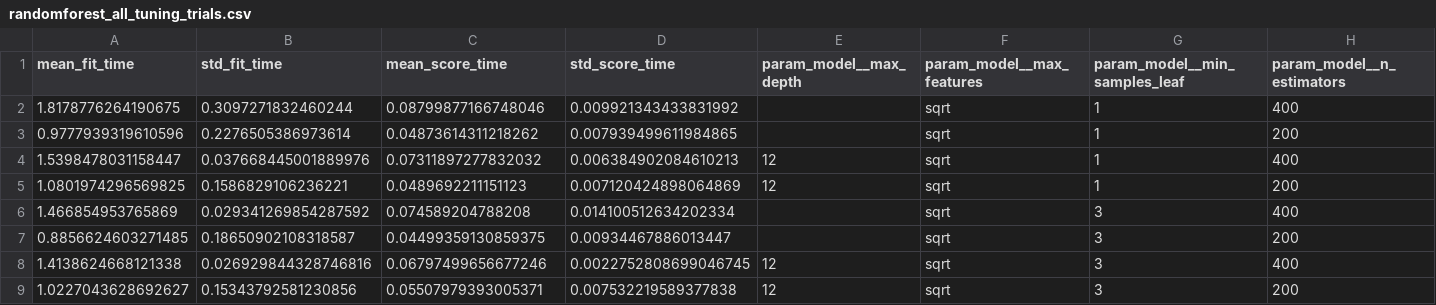
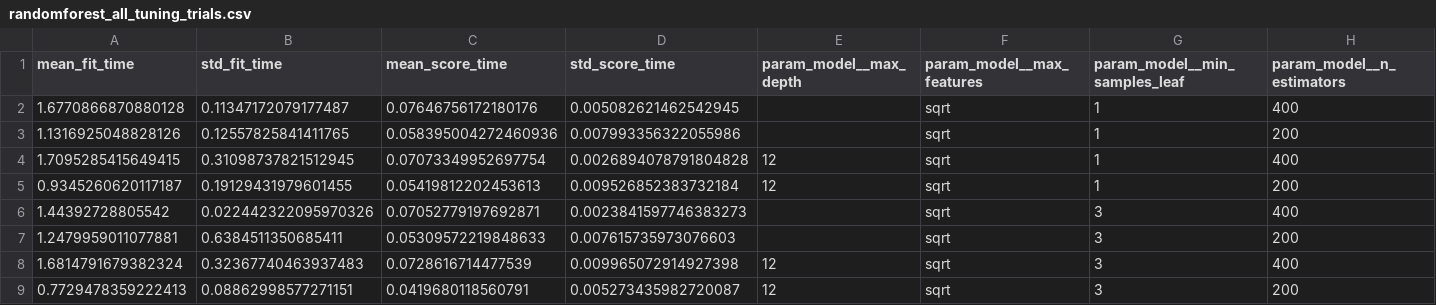
Before and after one commit to si1971/tourism, a CSV file: turisum/reports/randomforest_all_tuning_trials.csv, drawn as a sheet; only a part is shown; the diff names each change by its address in the sheet, - before the commit and + after, or states it on an @@ line.

```diff
--- a/turisum/reports/randomforest_all_tuning_trials.csv
+++ b/turisum/reports/randomforest_all_tuning_trials.csv
-A2 (mean_fit_time): 1.8178776264190675
+A2 (mean_fit_time): 1.6770866870880128
-B2 (std_fit_time): 0.3097271832460244
+B2 (std_fit_time): 0.11347172079177487
-C2 (mean_score_time): 0.08799877166748046
+C2 (mean_score_time): 0.07646756172180176
-D2 (std_score_time): 0.009921343433831992
+D2 (std_score_time): 0.005082621462542945
-A3 (mean_fit_time): 0.9777939319610596
+A3 (mean_fit_time): 1.1316925048828126
-B3 (std_fit_time): 0.2276505386973614
+B3 (std_fit_time): 0.12557825841411765
-C3 (mean_score_time): 0.04873614311218262
+C3 (mean_score_time): 0.058395004272460936
-D3 (std_score_time): 0.007939499611984865
+D3 (std_score_time): 0.007993356322055986
-A4 (mean_fit_time): 1.5398478031158447
+A4 (mean_fit_time): 1.7095285415649415
-B4 (std_fit_time): 0.037668445001889976
+B4 (std_fit_time): 0.31098737821512945
-C4 (mean_score_time): 0.07311897277832032
+C4 (mean_score_time): 0.07073349952697754
-D4 (std_score_time): 0.006384902084610213
+D4 (std_score_time): 0.0026894078791804828
-A5 (mean_fit_time): 1.0801974296569825
+A5 (mean_fit_time): 0.9345260620117187
-B5 (std_fit_time): 0.1586829106236221
+B5 (std_fit_time): 0.19129431979601455
-C5 (mean_score_time): 0.0489692211151123
+C5 (mean_score_time): 0.05419812202453613
-D5 (std_score_time): 0.007120424898064869
+D5 (std_score_time): 0.009526852383732184
-A6 (mean_fit_time): 1.466854953765869
+A6 (mean_fit_time): 1.44392728805542
-B6 (std_fit_time): 0.029341269854287592
+B6 (std_fit_time): 0.022442322095970326
-C6 (mean_score_time): 0.074589204788208
+C6 (mean_score_time): 0.07052779197692871
-D6 (std_score_time): 0.014100512634202334
+D6 (std_score_time): 0.0023841597746383273
-A7 (mean_fit_time): 0.8856624603271485
+A7 (mean_fit_time): 1.2479959011077881
-B7 (std_fit_time): 0.18650902108318587
+B7 (std_fit_time): 0.6384511350685411
-C7 (mean_score_time): 0.04499359130859375
+C7 (mean_score_time): 0.05309572219848633
-D7 (std_score_time): 0.00934467886013447
+D7 (std_score_time): 0.007615735973076603
-A8 (mean_fit_time): 1.4138624668121338
+A8 (mean_fit_time): 1.6814791679382324
-B8 (std_fit_time): 0.026929844328746816
+B8 (std_fit_time): 0.32367740463937483
-C8 (mean_score_time): 0.06797499656677246
+C8 (mean_score_time): 0.0728616714477539
-D8 (std_score_time): 0.0022752808699046745
+D8 (std_score_time): 0.009965072914927398
-A9 (mean_fit_time): 1.0227043628692627
+A9 (mean_fit_time): 0.7729478359222413
-B9 (std_fit_time): 0.15343792581230856
+B9 (std_fit_time): 0.08862998577271151
-C9 (mean_score_time): 0.05507979393005371
+C9 (mean_score_time): 0.0419680118560791
-D9 (std_score_time): 0.007532219589377838
+D9 (std_score_time): 0.005273435982720087
```
Also changed, not shown: turisum/reports/gradientboosting_all_tuning_trials.csv, 1 other file.
